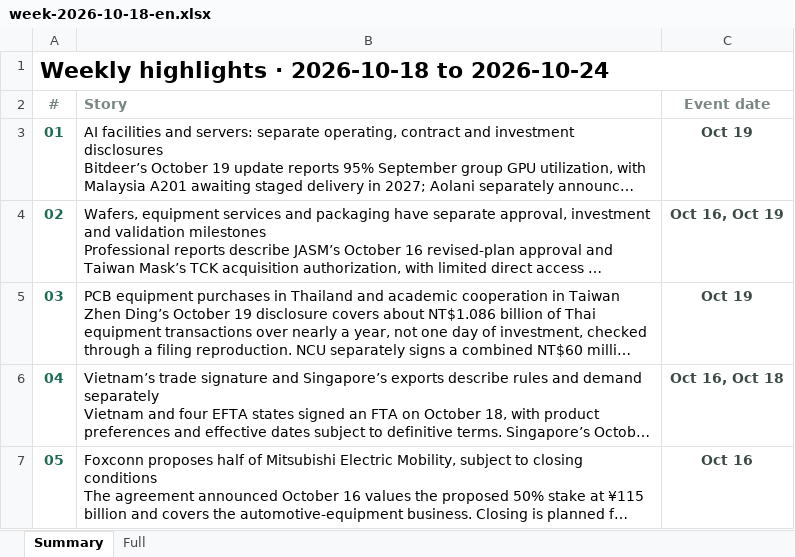
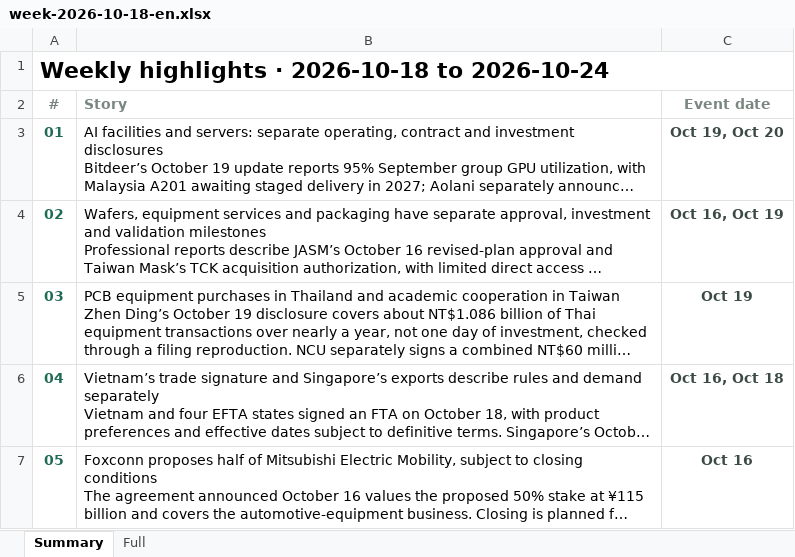
Before and after one commit to aiwlulu/daily-brief-site, an Excel workbook: docs/exports/week-2026-10-18-en.xlsx, sheet Summary, drawn as a sheet; long unchanged cells end in …; values as stored, in another font and other column widths than the file's, no borders; the diff names each change by its address in the sheet, - before the commit and + after, or states it on an @@ line.

```diff
--- a/docs/exports/week-2026-10-18-en.xlsx (sheet Summary)
+++ b/docs/exports/week-2026-10-18-en.xlsx (sheet Summary)
-C3 (Event date): Oct 19
+C3 (Event date): Oct 19, Oct 20
```
Also changed, not shown: sheet Full, docs/exports/events-2026-10-20-en.xlsx, docs/exports/events-2026-10-20.xlsx, 6 other files.
